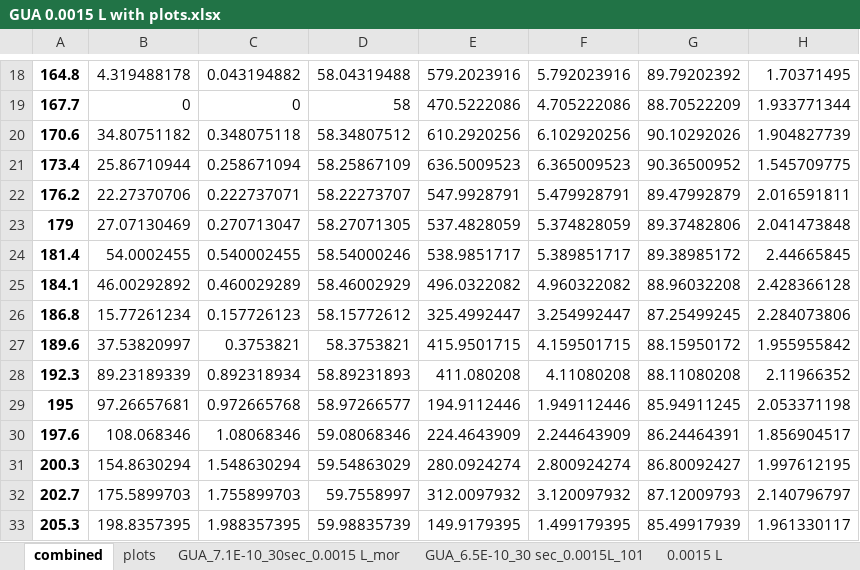
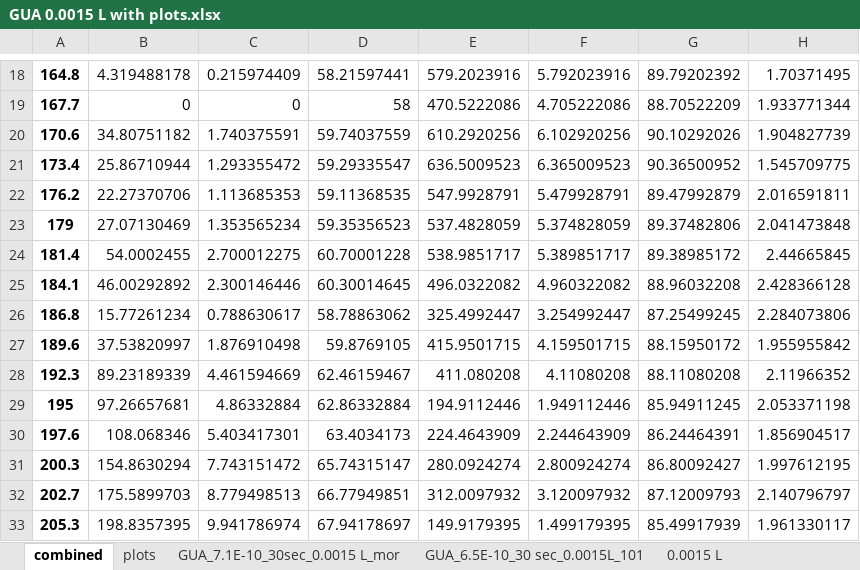
Before and after one commit to mannyfin/IRAS, an Excel workbook: GUA work/Pt(100)/GUA 0.0015 L with plots.xlsx, sheet combined, drawn as a sheet; only a part is shown, gaps mark what is left out; values as stored, in another font and other column widths than the file's, no borders; the diff covers the shown part only; the diff names each change by its address in the sheet, - before the commit and + after, or states it on an @@ line.

```diff
--- a/GUA work/Pt(100)/GUA 0.0015 L with plots.xlsx (sheet combined)
+++ b/GUA work/Pt(100)/GUA 0.0015 L with plots.xlsx (sheet combined)
-C18: 0.043194882
+C18: 0.215974409
-D18: 58.04319488
+D18: 58.21597441
-C20: 0.348075118
+C20: 1.740375591
-D20: 58.34807512
+D20: 59.74037559
-C21: 0.258671094
+C21: 1.293355472
-D21: 58.25867109
+D21: 59.29335547
-C22: 0.222737071
+C22: 1.113685353
-D22: 58.22273707
+D22: 59.11368535
-C23: 0.270713047
+C23: 1.353565234
-D23: 58.27071305
+D23: 59.35356523
-C24: 0.540002455
+C24: 2.700012275
-D24: 58.54000246
+D24: 60.70001228
-C25: 0.460029289
+C25: 2.300146446
-D25: 58.46002929
+D25: 60.30014645
-C26: 0.157726123
+C26: 0.788630617
-D26: 58.15772612
+D26: 58.78863062
-C27: 0.3753821
+C27: 1.876910498
-D27: 58.3753821
+D27: 59.8769105
-C28: 0.892318934
+C28: 4.461594669
-D28: 58.89231893
+D28: 62.46159467
-C29: 0.972665768
+C29: 4.86332884
-D29: 58.97266577
+D29: 62.86332884
-C30: 1.08068346
+C30: 5.403417301
-D30: 59.08068346
+D30: 63.4034173
-C31: 1.548630294
+C31: 7.743151472
-D31: 59.54863029
+D31: 65.74315147
-C32: 1.755899703
+C32: 8.779498513
-D32: 59.7558997
+D32: 66.77949851
-C33: 1.988357395
+C33: 9.941786974
-D33: 59.98835739
+D33: 67.94178697
```
Also changed, not shown: 488 edited cells and cell formats elsewhere in this sheet, formulas that keep their value, charts or pictures, GUA work/Pt(100)/GUA 0.025 L.xlsx, GUA work/Pt(100)/IR data/nice IR table.xlsx, 6 other files.
